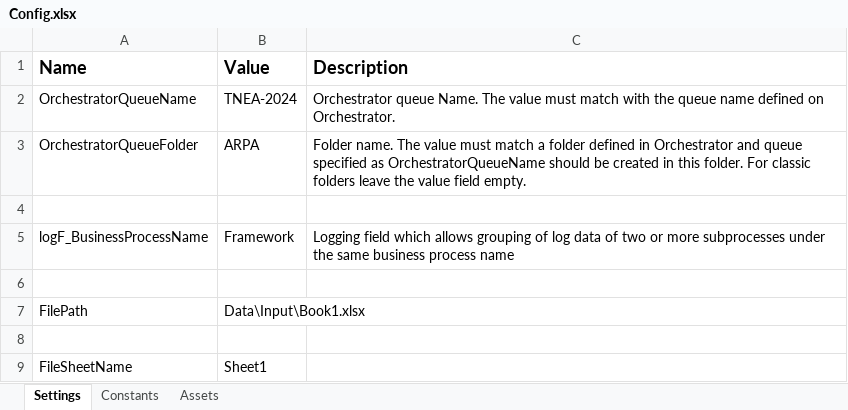
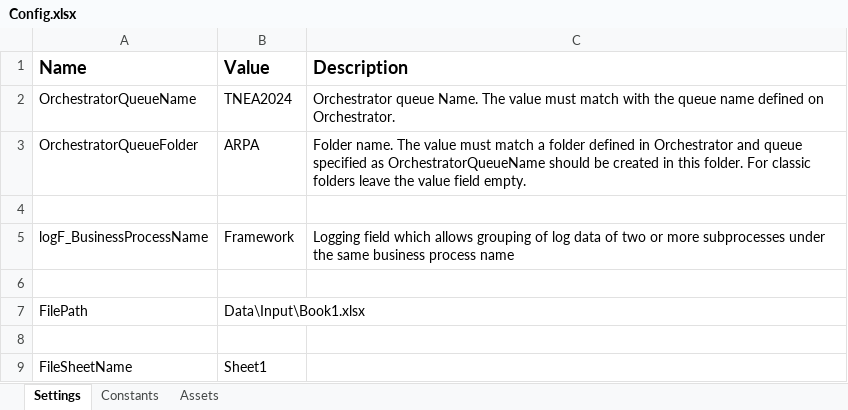
Before and after one commit to SruthiS03/CS19P21-ARPA, an Excel workbook: RoboticEnterpriseFramework/Data/Config.xlsx, sheet Settings, drawn as a sheet; values as stored, in another font and other column widths than the file's, no borders; the diff names each change by its address in the sheet, - before the commit and + after, or states it on an @@ line.

```diff
--- a/RoboticEnterpriseFramework/Data/Config.xlsx (sheet Settings)
+++ b/RoboticEnterpriseFramework/Data/Config.xlsx (sheet Settings)
-B2 (Value): TNEA-2024
+B2 (Value): TNEA2024
```
Also changed, not shown: RoboticEnterpriseFramework/Data/Input/Book1.xlsx, 12 other files.
